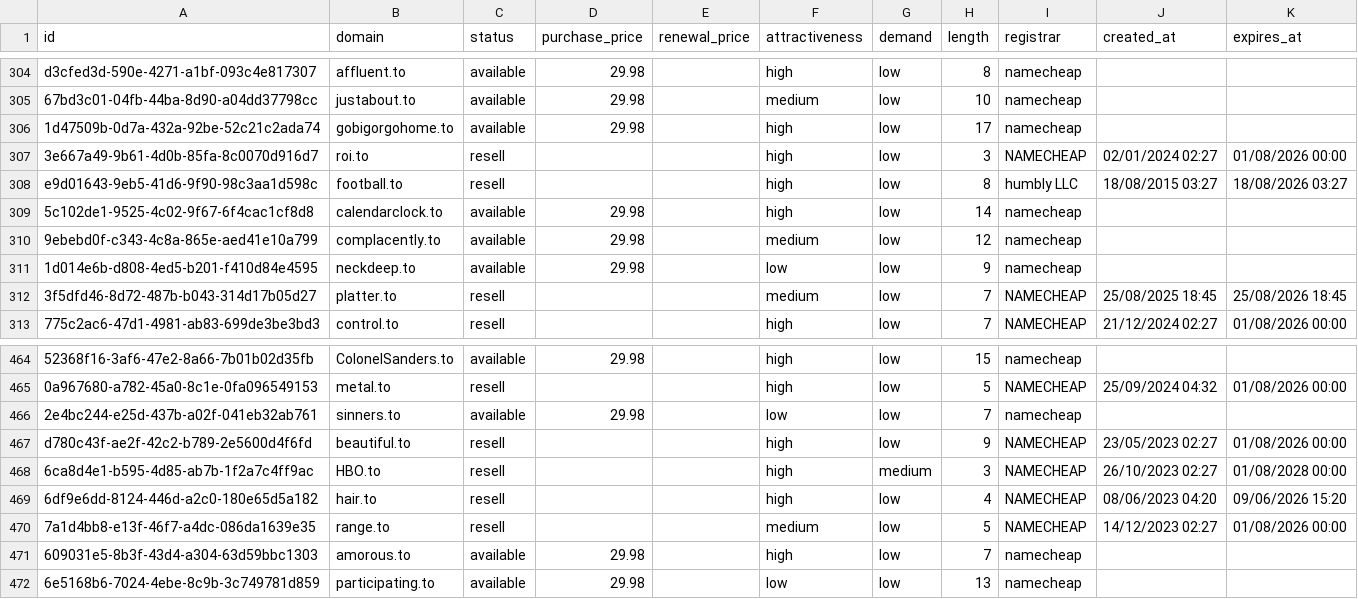
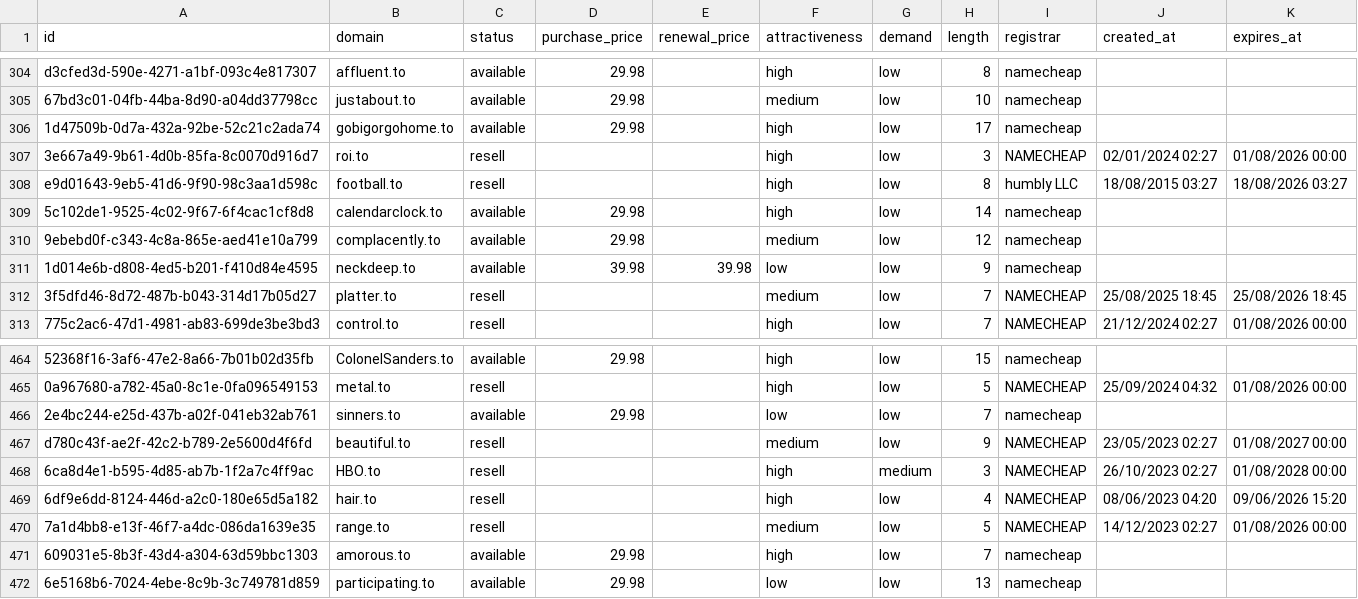
Before and after one commit to UniqueDomains/to-oneword-domains, a CSV file: to.csv, drawn as a sheet; only a part is shown, gaps mark what is left out; the diff names each change by its address in the sheet, - before the commit and + after, or states it on an @@ line.

Commit message:
Domains update

```diff
--- a/to.csv
+++ b/to.csv
-D311 (purchase_price): 29.98
+D311 (purchase_price): 39.98
-E311 (renewal_price): (empty)
+E311 (renewal_price): 39.98
-F467 (attractiveness): high
+F467 (attractiveness): medium
-K467 (expires_at): 01/08/2026 00:00
+K467 (expires_at): 01/08/2027 00:00
```
Also changed, not shown: 4 other files.
